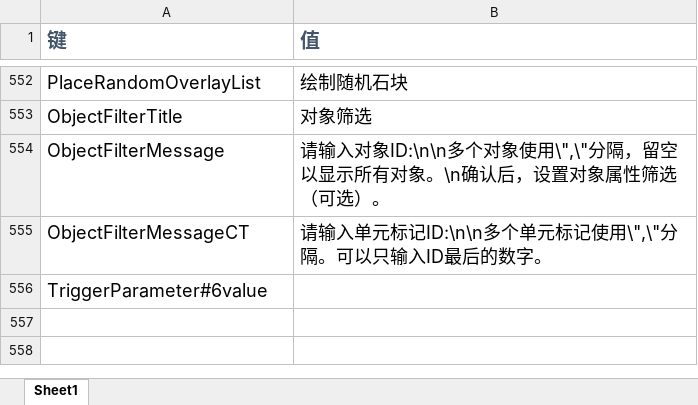
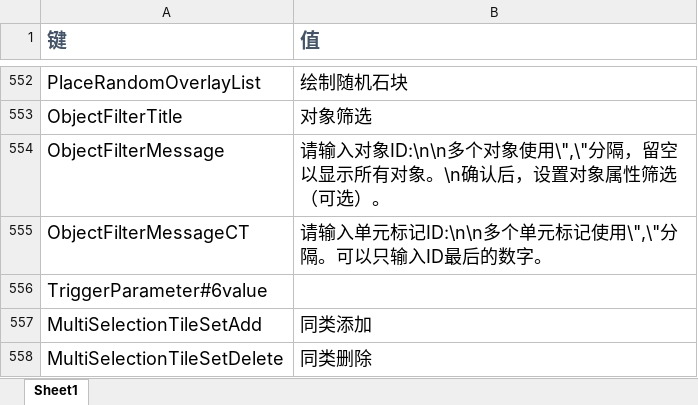
Before and after one commit to rayrina811/FA2sp, an Excel workbook: Supplementary/文档/FALanguage新增标签.xlsx, sheet Sheet1, drawn as a sheet; only a part is shown, gaps mark what is left out; values as stored, in another font and other column widths than the file's, no borders; the diff names each change by its address in the sheet, - before the commit and + after, or states it on an @@ line.

Commit message:
add tileset multiselection button

```diff
--- a/Supplementary/文档/FALanguage新增标签.xlsx (sheet Sheet1)
+++ b/Supplementary/文档/FALanguage新增标签.xlsx (sheet Sheet1)
+row 557: MultiSelectionTileSetAdd | 同类添加
+row 558: MultiSelectionTileSetDelete | 同类删除
```
Also changed, not shown: 8 other files.
